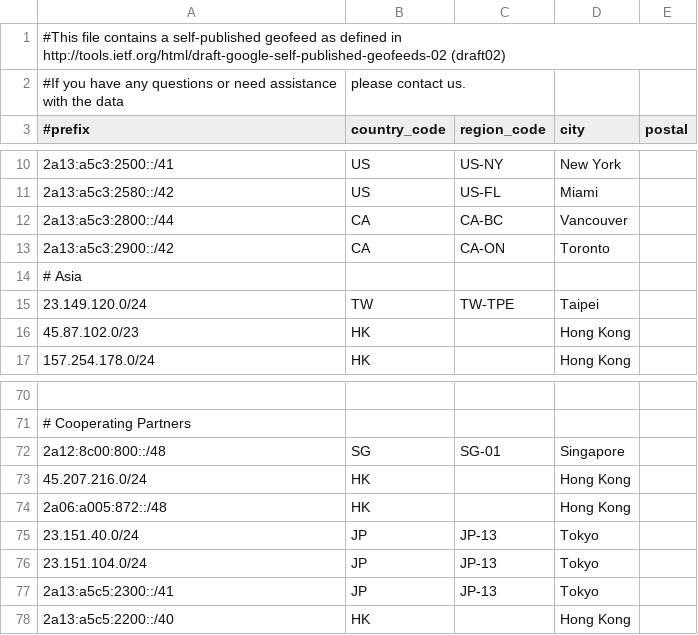
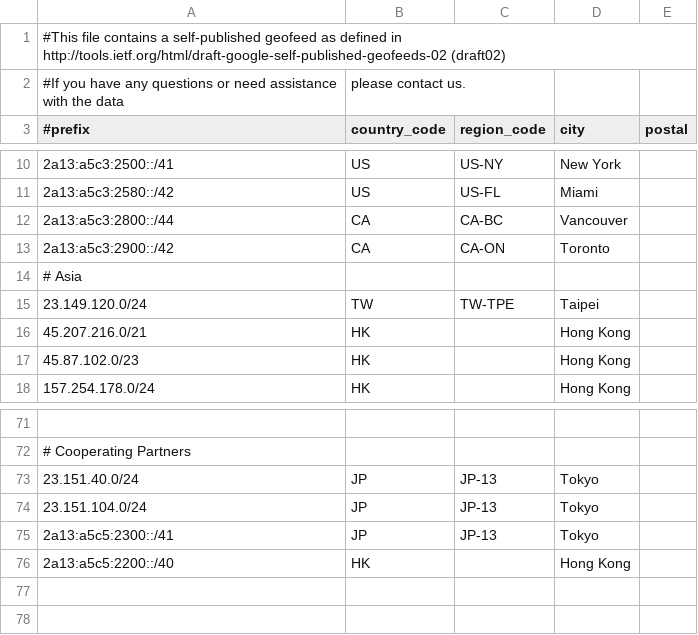
Before and after one commit to MoeDove-LLC/WEB, a CSV file: geofeed-without-one.csv, drawn as a sheet; only a part is shown, gaps mark what is left out; removed rows and columns are numbered as before the commit, all else as after; the diff names each change by its address in the sheet, - before the commit and + after, or states it on an @@ line.

Commit message:
Update geofeed-without-one.csv

```diff
--- a/geofeed-without-one.csv
+++ b/geofeed-without-one.csv
+row 16: 45.207.216.0/21 | HK |  | Hong Kong
-row 72: 2a12:8c00:800::/48 | SG | SG-01 | Singapore
-row 73: 45.207.216.0/24 | HK |  | Hong Kong
-row 74: 2a06:a005:872::/48 | HK |  | Hong Kong
```
